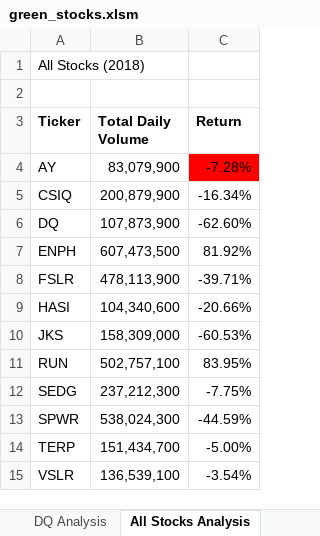
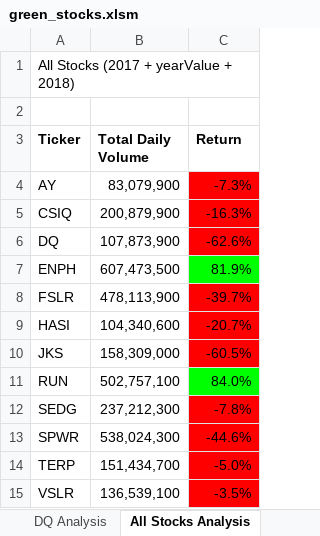
Before and after one commit to mhenson1989/stock-analysis, an Excel workbook: green_stocks.xlsm, sheet All Stocks Analysis, drawn as a sheet; values as stored, in another font and other column widths than the file's, no borders; charts and pictures not drawn; the diff names each change by its address in the sheet, - before the commit and + after, or states it on an @@ line.

Commit message:
Add files via upload

```diff
--- a/green_stocks.xlsm (sheet All Stocks Analysis)
+++ b/green_stocks.xlsm (sheet All Stocks Analysis)
-A1 (Ticker): All Stocks (2018)
+A1 (Ticker): All Stocks (2017 + yearValue + 2018)
-C4 (Return): -7.28%
+C4 (Return): -7.3%
-C5 (Return): -16.34%
+C5 (Return): -16.3%
-C5:C6 fill: none
+C5:C6 fill: #FF0000
-C6 (Return): -62.60%
+C6 (Return): -62.6%
-C7 (Return): 81.92%
+C7 (Return): 81.9%
-C7 fill: none
+C7 fill: #00FF00
-C8 (Return): -39.71%
+C8 (Return): -39.7%
-C8:C10 fill: none
+C8:C10 fill: #FF0000
-C9 (Return): -20.66%
+C9 (Return): -20.7%
-C10 (Return): -60.53%
+C10 (Return): -60.5%
-C11 (Return): 83.95%
+C11 (Return): 84.0%
-C11 fill: none
+C11 fill: #00FF00
-C12 (Return): -7.75%
+C12 (Return): -7.8%
-C12:C15 fill: none
+C12:C15 fill: #FF0000
-C13 (Return): -44.59%
+C13 (Return): -44.6%
-C14 (Return): -5.00%
+C14 (Return): -5.0%
-C15 (Return): -3.54%
+C15 (Return): -3.5%
```
Also changed, not shown: charts or pictures.
